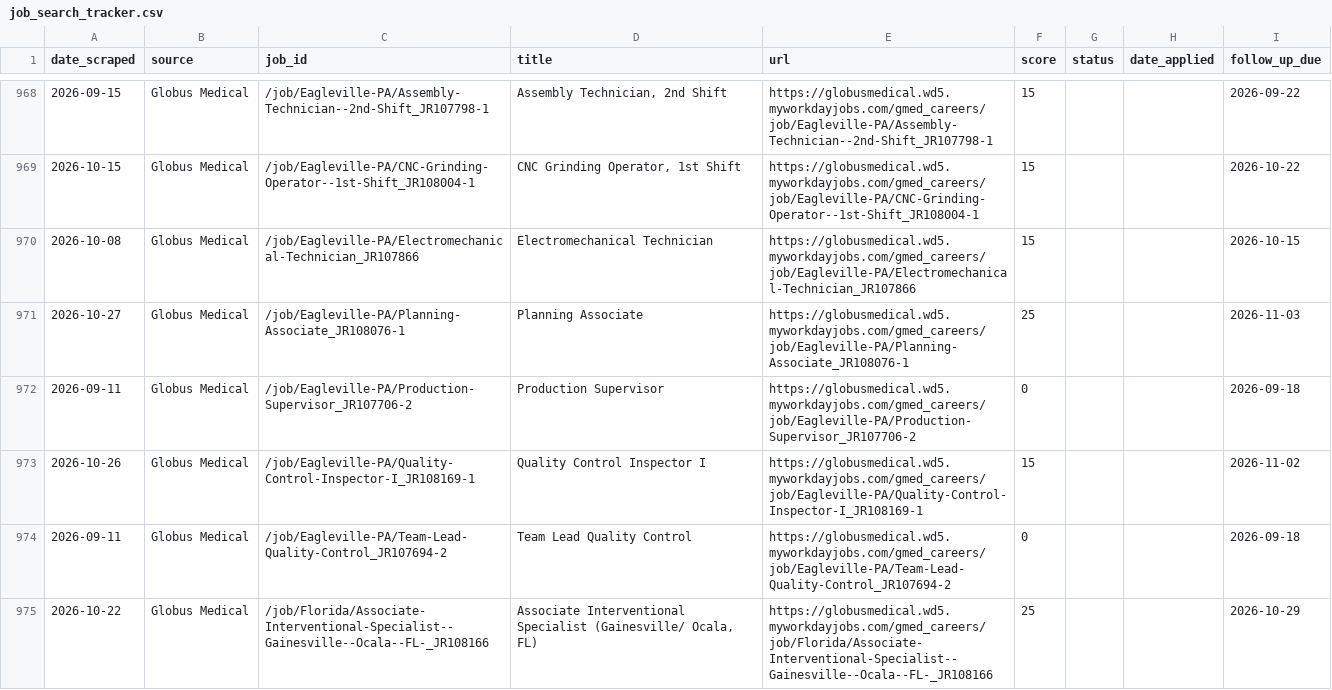
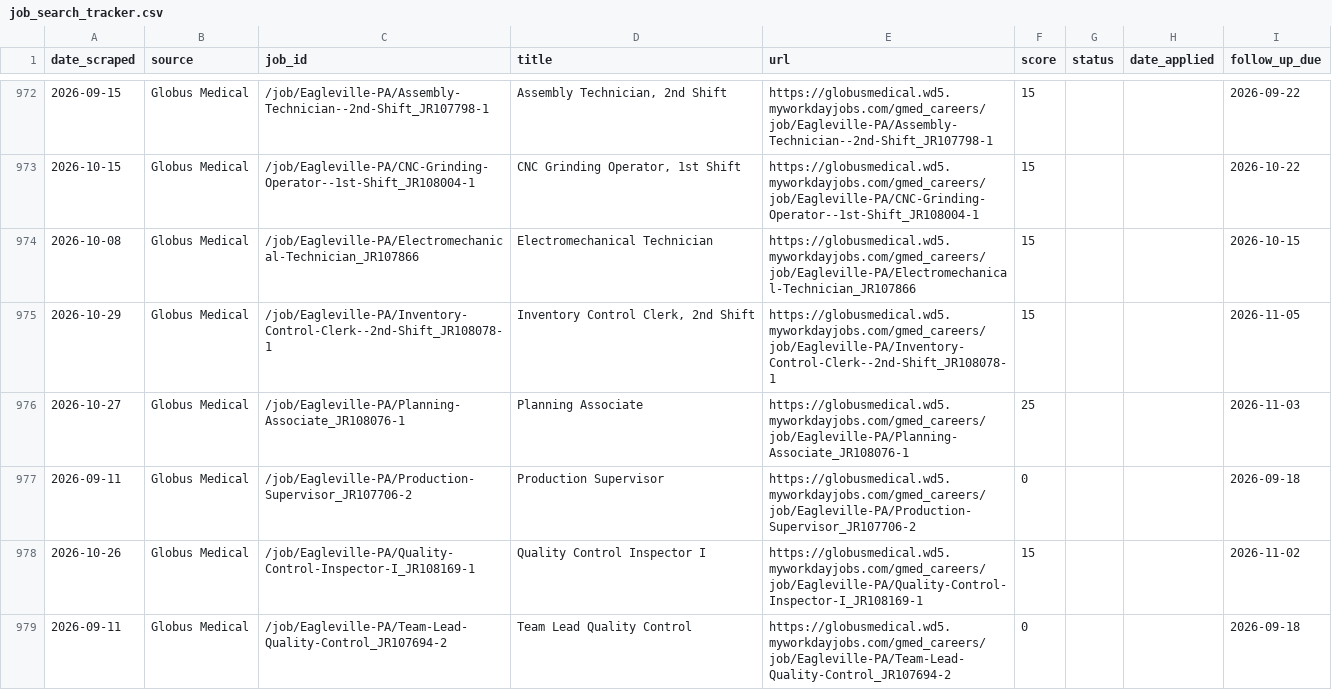
Before and after one commit to niiadjei7/job_monitor, a CSV file: job_search_tracker.csv, drawn as a sheet; only a part is shown, gaps mark what is left out; the shorter side is filled out with more unchanged rows; the diff covers the shown part only.

```diff
--- a/job_search_tracker.csv
+++ b/job_search_tracker.csv
@@ -970,2 +974,3 @@ date_scraped,source,job_id,title,url,score,status,date_applied,follow_up_due
 2026-10-08,Globus Medical,/job/Eagleville-PA/Electromechanical-Technician_JR107866,Electromechanical Technician,https://globusmedical.wd5.myworkdayjobs.com/gmed_careers/job/Eagleville-PA/Electromechanical-Technician_JR107866,15,,,2026-10-15
+2026-10-29,Globus Medical,/job/Eagleville-PA/Inventory-Control-Clerk--2nd-Shift_JR108078-1,"Inventory Control Clerk, 2nd Shift",https://globusmedical.wd5.myworkdayjobs.com/gmed_careers/job/Eagleville-PA/Inventory-Control-Clerk--2nd-Shift_JR108078-1,15,,,2026-11-05
 2026-10-27,Globus Medical,/job/Eagleville-PA/Planning-Associate_JR108076-1,Planning Associate,https://globusmedical.wd5.myworkdayjobs.com/gmed_careers/job/Eagleville-PA/Planning-Associate_JR108076-1,25,,,2026-11-03
```
Also changed, not shown: 16 added rows and 5 edited cells elsewhere in this file, 1 other file.
